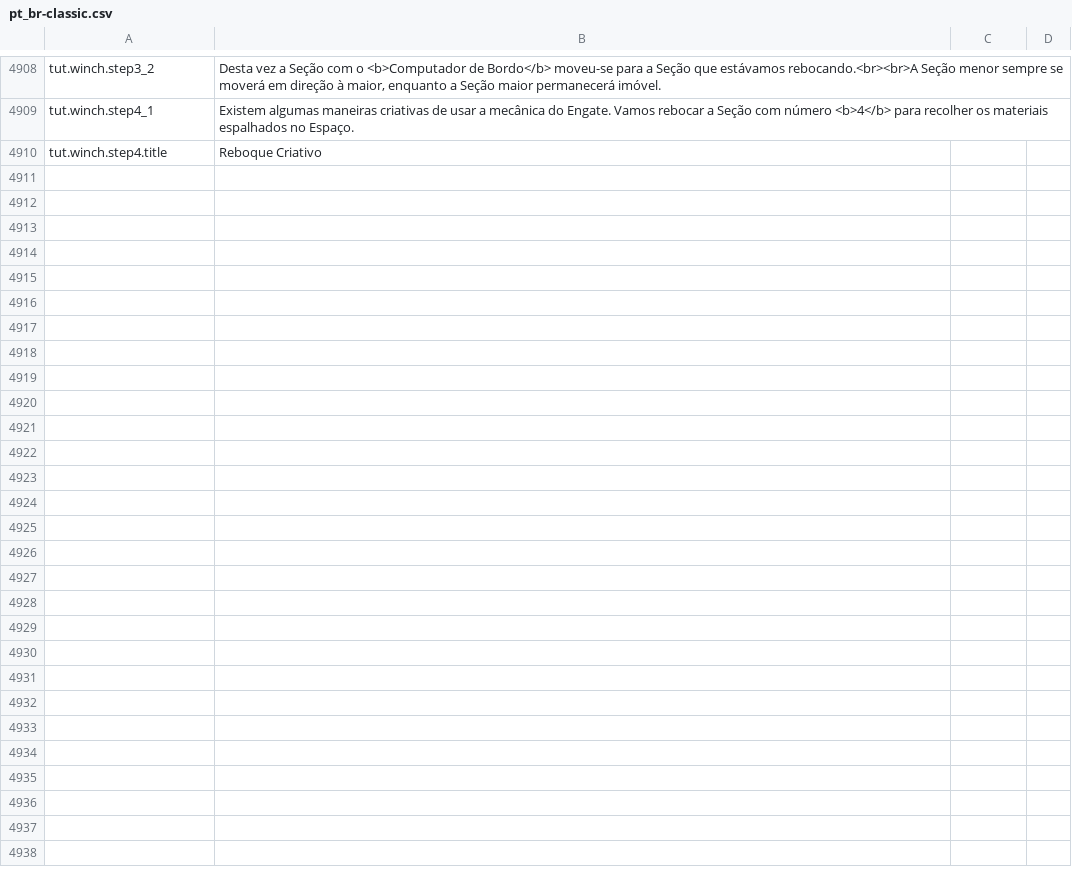
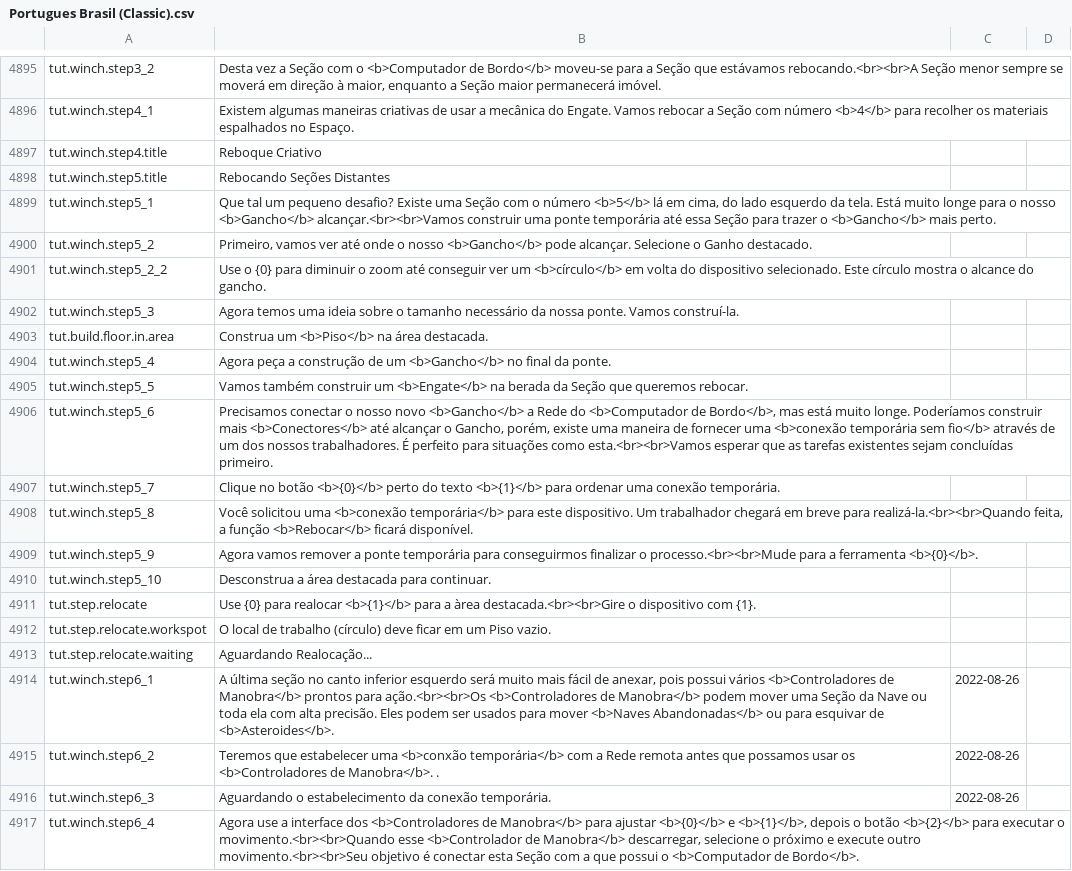
Before and after one commit to kodolinija/stardeus-translations, a CSV file: Translations/Portugues Brasil (Classic).csv (was Translations/pt_br-classic.csv), drawn as a sheet; only a part is shown, gaps mark what is left out; the diff covers the shown part only.

Commit message:
2023-08-29 updates

```diff
--- a/Translations/pt_br-classic.csv
+++ b/Translations/Portugues Brasil (Classic).csv
@@ -4919 +4906,21 @@ tut.winch.step4_1,Existem algumas maneiras criativas de usar a mecânica do Enga
 tut.winch.step4.title,Reboque Criativo,,
+tut.winch.step5.title,Rebocando Seções Distantes,,
+tut.winch.step5_1,"Que tal um pequeno desafio? Existe uma Seção com o número <b>5</b> lá em cima, do lado esquerdo da tela. Está muito longe para o nosso <b>Gancho</b> alcançar.<br><br>Vamos construir uma ponte temporária até essa Seção para trazer o <b>Gancho</b> mais perto.",,
+tut.winch.step5_2,"Primeiro, vamos ver até onde o nosso <b>Gancho</b> pode alcançar. Selecione o Ganho destacado.",,
+tut.winch.step5_2_2,Use o {0} para diminuir o zoom até conseguir ver um <b>círculo</b> em volta do dispositivo selecionado. Este círculo mostra o alcance do gancho.,,
+tut.winch.step5_3,Agora temos uma ideia sobre o tamanho necessário da nossa ponte. Vamos construí-la.,,
+tut.build.floor.in.area,Construa um <b>Piso</b> na área destacada.,,
+tut.winch.step5_4,Agora peça a construção de um <b>Gancho</b> no final da ponte.,,
+tut.winch.step5_5,Vamos também construir um <b>Engate</b> na berada da Seção que queremos rebocar.,,
+tut.winch.step5_6,"Precisamos conectar o nosso novo <b>Gancho</b> a Rede do <b>Computador de Bordo</b>, mas está muito longe. Poderíamos construir mais <b>Conectores</b> até alcançar o Gancho, porém, existe uma maneira de fornecer uma <b>conexão temporária sem fio</b> através de um dos nossos trabalhadores. É perfeito para situações como esta.<br><br>Vamos esperar que as tarefas existentes sejam concluídas primeiro.",,
+tut.winch.step5_7,Clique no botão <b>{0}</b> perto do texto <b>{1}</b> para ordenar uma conexão temporária.,,
+tut.winch.step5_8,"Você solicitou uma <b>conexão temporária</b> para este dispositivo. Um trabalhador chegará em breve para realizá-la.<br><br>Quando feita, a função <b>Rebocar</b> ficará disponível.",,
+tut.winch.step5_9,Agora vamos remover a ponte temporária para conseguirmos finalizar o processo.<br><br>Mude para a ferramenta <b>{0}</b>.,,
+tut.winch.step5_10,Desconstrua a área destacada para continuar.,,
+tut.step.relocate,Use {0} para realocar <b>{1}</b> para a àrea destacada.<br><br>Gire o dispositivo com {1}.,,
+tut.step.relocate.workspot,O local de trabalho (círculo) deve ficar em um Piso vazio.,,
+tut.step.relocate.waiting,Aguardando Realocação...,,
+tut.winch.step6_1,"A última seção no canto inferior esquerdo será muito mais fácil de anexar, pois possui vários <b>Controladores de Manobra</b> prontos para ação.<br><br>Os <b>Controladores de Manobra</b> podem mover uma Seção da Nave ou toda ela com alta precisão. Eles podem ser usados para mover <b>Naves Abandonadas</b> ou para esquivar de <b>Asteroides</b>.",2022-08-26,
+tut.winch.step6_2,Teremos que estabelecer uma <b>conxão temporária</b> com a Rede remota antes que possamos usar os <b>Controladores de Manobra</b>. .,2022-08-26,
+tut.winch.step6_3,Aguardando o estabelecimento da conexão temporária.,2022-08-26,
+tut.winch.step6_4,"Agora use a interface dos <b>Controladores de Manobra</b> para ajustar <b>{0}</b> e <b>{1}</b>, depois o botão <b>{2}</b> para executar o movimento.<br><br>Quando esse <b>Controlador de Manobra</b> descarregar, selecione o próximo e execute outro movimento.<br><br>Seu objetivo é conectar esta Seção com a que possui o <b>Computador de Bordo</b>.",,
```
Also changed, not shown: 16 added rows, 20 removed rows and 66 edited cells elsewhere in this file.
